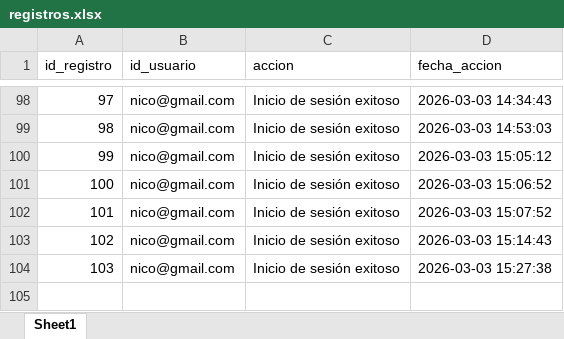
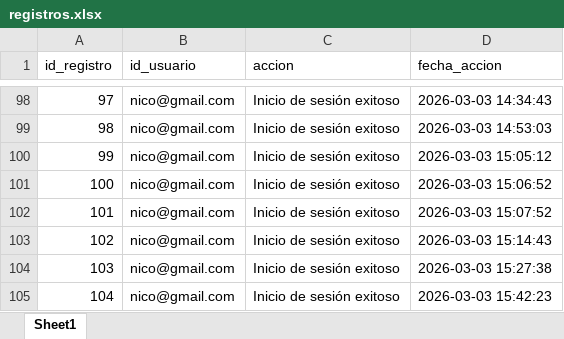
Before and after one commit to julio11916/software-de-oro, an Excel workbook: bd/registros.xlsx, sheet Sheet1, drawn as a sheet; only a part is shown, gaps mark what is left out; values as stored, in another font and other column widths than the file's, no borders; the diff names each change by its address in the sheet, - before the commit and + after, or states it on an @@ line.

```diff
--- a/bd/registros.xlsx (sheet Sheet1)
+++ b/bd/registros.xlsx (sheet Sheet1)
+row 105: 104 | nico@gmail.com | Inicio de sesión exitoso | 2026-03-03 15:42:23
```
